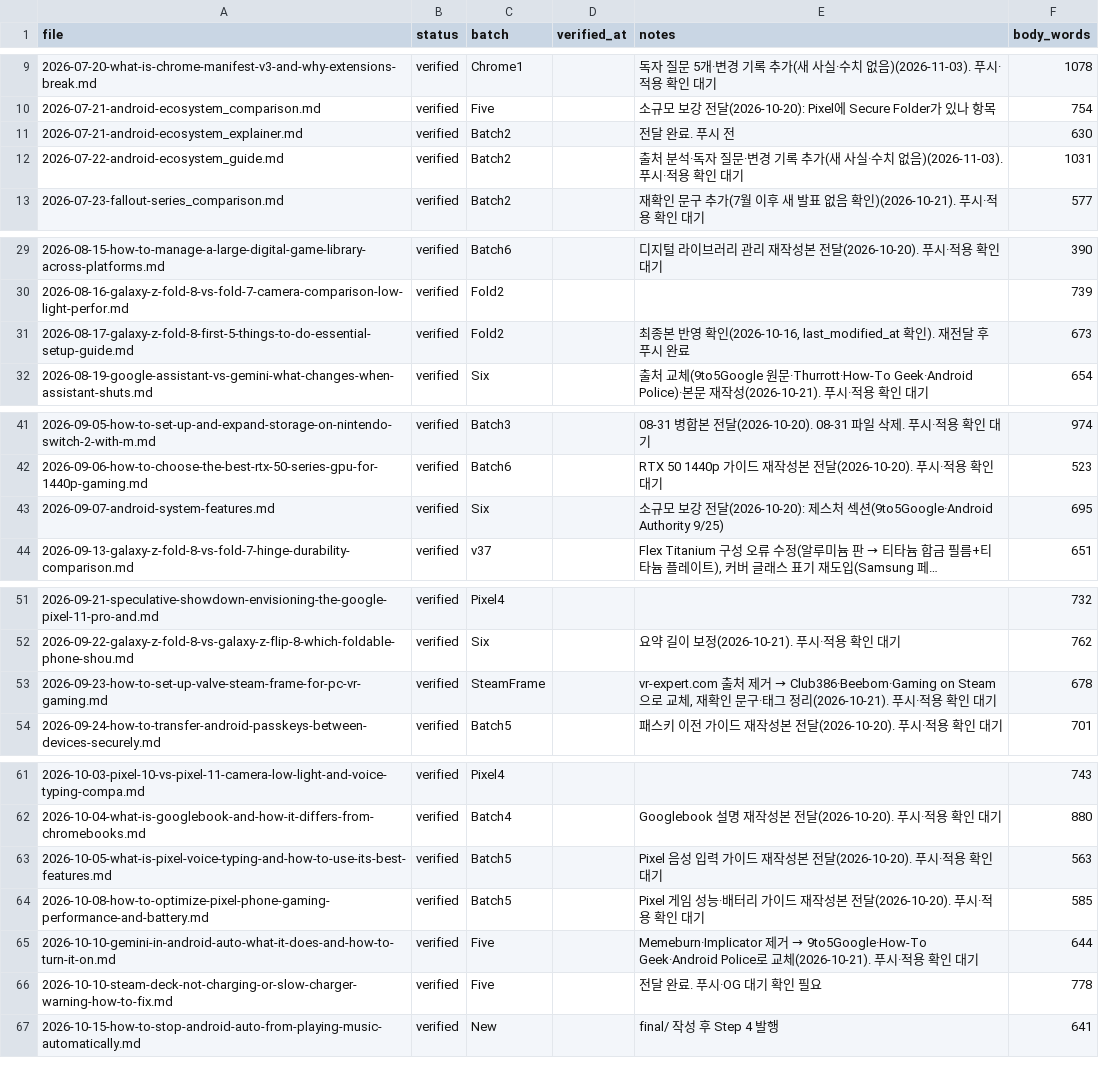
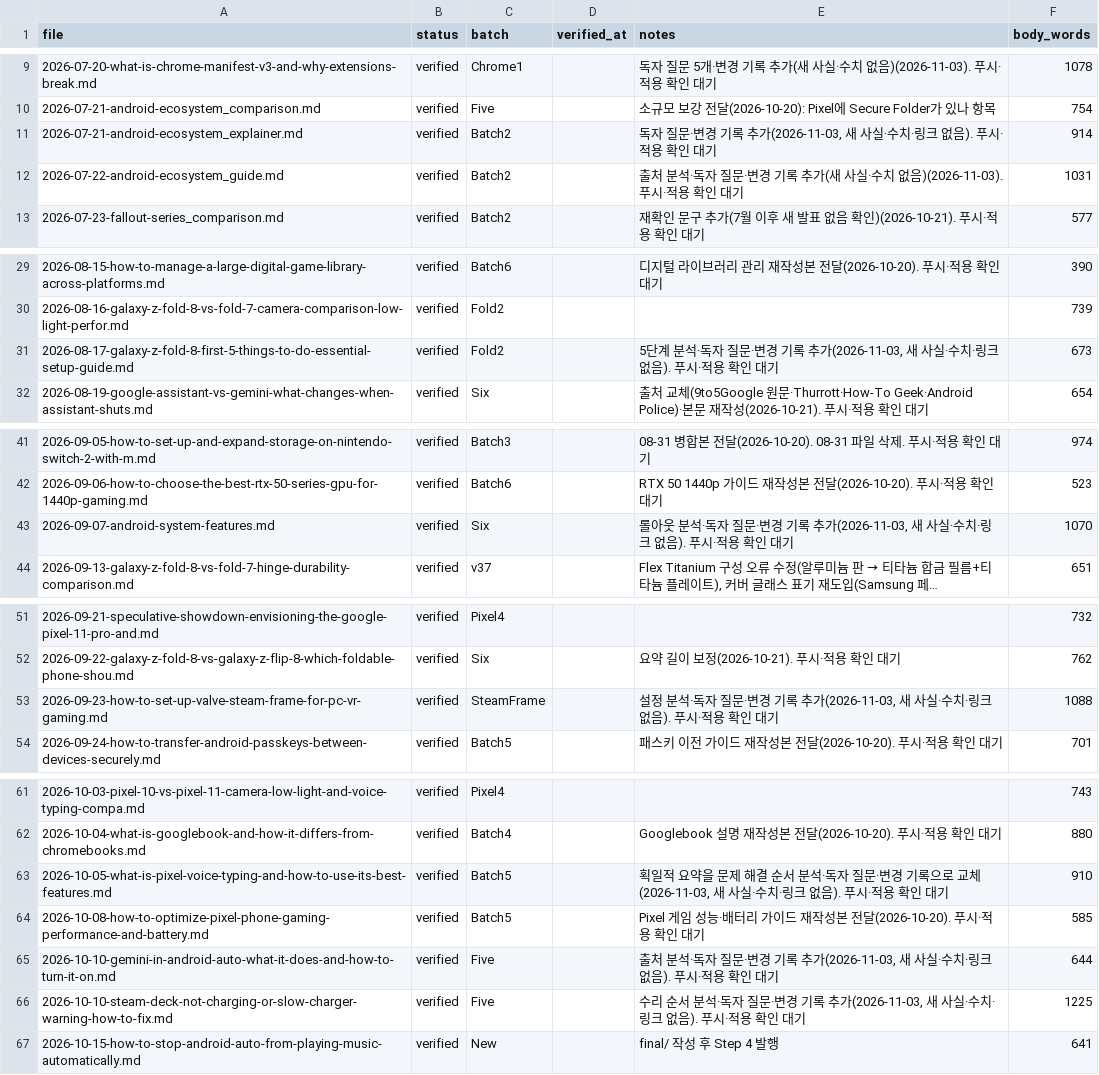
Before and after one commit to baek2731/frontbuffer, a CSV file: research_data/revision_log.csv, drawn as a sheet; only a part is shown, gaps mark what is left out; long unchanged cells end in …; the diff names each change by its address in the sheet, - before the commit and + after, or states it on an @@ line.

```diff
--- a/research_data/revision_log.csv
+++ b/research_data/revision_log.csv
-E11 (notes): 전달 완료. 푸시 전
+E11 (notes): 독자 질문·변경 기록 추가(2026-11-03, 새 사실·수치·링크 없음). 푸시·적용 확인 대기
-F11 (body_words): 630
+F11 (body_words): 914
-E31 (notes): 최종본 반영 확인(2026-10-16, last_modified_at 확인). 재전달 후 푸시 완료
+E31 (notes): 5단계 분석·독자 질문·변경 기록 추가(2026-11-03, 새 사실·수치·링크 없음). 푸시·적용 확인 대기
-E43 (notes): 소규모 보강 전달(2026-10-20): 제스처 섹션(9to5Google·Android Authority 9/25)
+E43 (notes): 롤아웃 분석·독자 질문·변경 기록 추가(2026-11-03, 새 사실·수치·링크 없음). 푸시·적용 확인 대기
-F43 (body_words): 695
+F43 (body_words): 1070
@@ E53 (notes): vr-expert.com 출처 제거 → Club386·Beebom·Gaming on Steam으로 교체, 재확인 문구·태그 정리(2026-10-21). 푸시·적… → 설정 분석·독자 질문·변경 기록 추가(2026-11-03, 새 사실·수치·링크 없음). 푸시·적… @@
-F53 (body_words): 678
+F53 (body_words): 1088
-E63 (notes): Pixel 음성 입력 가이드 재작성본 전달(2026-10-20). 푸시·적…
+E63 (notes): 획일적 요약을 문제 해결 순서 분석·독자 질문·변경 기록으로 교체(2026-11-03, 새 사실·수치·링크 없음). 푸시·적…
-F63 (body_words): 563
+F63 (body_words): 910
@@ E65 (notes): Memeburn·Implicator 제거 → 9to5Google·How-To Geek·Android Police로 교체(2026-10-21). 푸시… → 출처 분석·독자 질문·변경 기록 추가(2026-11-03, 새 사실·수치·링크 없음). 푸시… @@
-E66 (notes): 전달 완료. 푸시·OG 대기 확인 필요
+E66 (notes): 수리 순서 분석·독자 질문·변경 기록 추가(2026-11-03, 새 사실·수치·링크 없음). 푸시·적용 확인 대기
-F66 (body_words): 778
+F66 (body_words): 1225
```
Also changed, not shown: 7 other files.
